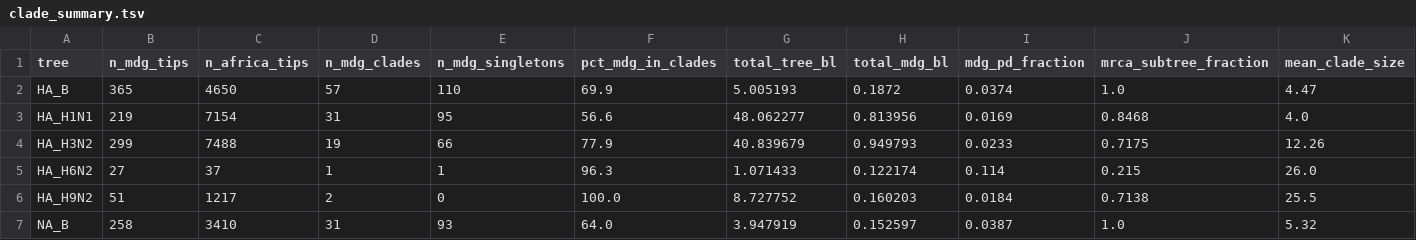
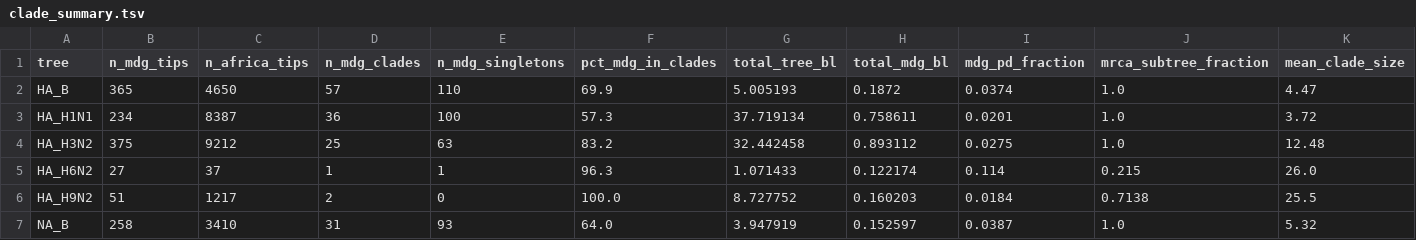
Before and after one commit to EDIDPasteur/madagascar_influenza, a TSV file: results/clade_summary.tsv, drawn as a sheet; only a part is shown; the diff covers the shown part only; the diff names each change by its address in the sheet, - before the commit and + after, or states it on an @@ line.

```diff
--- a/results/clade_summary.tsv
+++ b/results/clade_summary.tsv
-B3 (n_mdg_tips): 219
+B3 (n_mdg_tips): 234
-C3 (n_africa_tips): 7154
+C3 (n_africa_tips): 8387
-D3 (n_mdg_clades): 31
+D3 (n_mdg_clades): 36
-E3 (n_mdg_singletons): 95
+E3 (n_mdg_singletons): 100
-F3 (pct_mdg_in_clades): 56.6
+F3 (pct_mdg_in_clades): 57.3
-G3 (total_tree_bl): 48.062277
+G3 (total_tree_bl): 37.719134
-H3 (total_mdg_bl): 0.813956
+H3 (total_mdg_bl): 0.758611
-I3 (mdg_pd_fraction): 0.0169
+I3 (mdg_pd_fraction): 0.0201
-J3 (mrca_subtree_fraction): 0.8468
+J3 (mrca_subtree_fraction): 1.0
-K3 (mean_clade_size): 4.0
+K3 (mean_clade_size): 3.72
-B4 (n_mdg_tips): 299
+B4 (n_mdg_tips): 375
-C4 (n_africa_tips): 7488
+C4 (n_africa_tips): 9212
-D4 (n_mdg_clades): 19
+D4 (n_mdg_clades): 25
-E4 (n_mdg_singletons): 66
+E4 (n_mdg_singletons): 63
-F4 (pct_mdg_in_clades): 77.9
+F4 (pct_mdg_in_clades): 83.2
-G4 (total_tree_bl): 40.839679
+G4 (total_tree_bl): 32.442458
-H4 (total_mdg_bl): 0.949793
+H4 (total_mdg_bl): 0.893112
-I4 (mdg_pd_fraction): 0.0233
+I4 (mdg_pd_fraction): 0.0275
-J4 (mrca_subtree_fraction): 0.7175
+J4 (mrca_subtree_fraction): 1.0
-K4 (mean_clade_size): 12.26
+K4 (mean_clade_size): 12.48
```
Also changed, not shown: 24 edited cells elsewhere in this file, results/clade_details.tsv, 9 other files.
